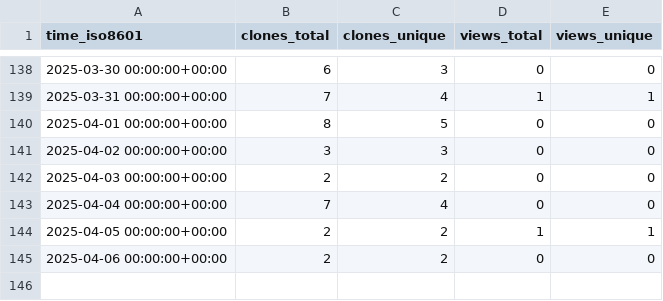
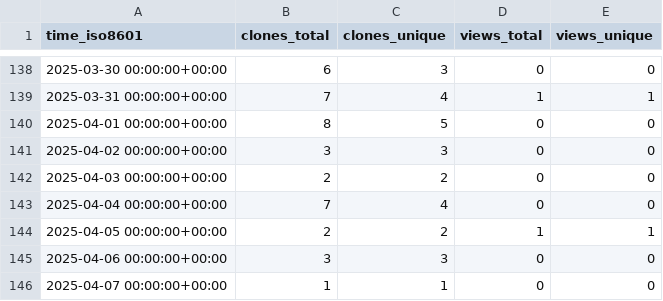
Before and after one commit to sayantikabanik/MasterClass, a CSV file: sayantikabanik/Masterclass/ghrs-data/views_clones_aggregate.csv, drawn as a sheet; only a part is shown, gaps mark what is left out.

```diff
--- a/sayantikabanik/Masterclass/ghrs-data/views_clones_aggregate.csv
+++ b/sayantikabanik/Masterclass/ghrs-data/views_clones_aggregate.csv
@@ -144,2 +144,3 @@ time_iso8601,clones_total,clones_unique,views_total,views_unique
 2025-04-05 00:00:00+00:00,2,2,1,1
-2025-04-06 00:00:00+00:00,2,2,0,0
+2025-04-06 00:00:00+00:00,3,3,0,0
+2025-04-07 00:00:00+00:00,1,1,0,0
```
Also changed, not shown: 1 other file.
